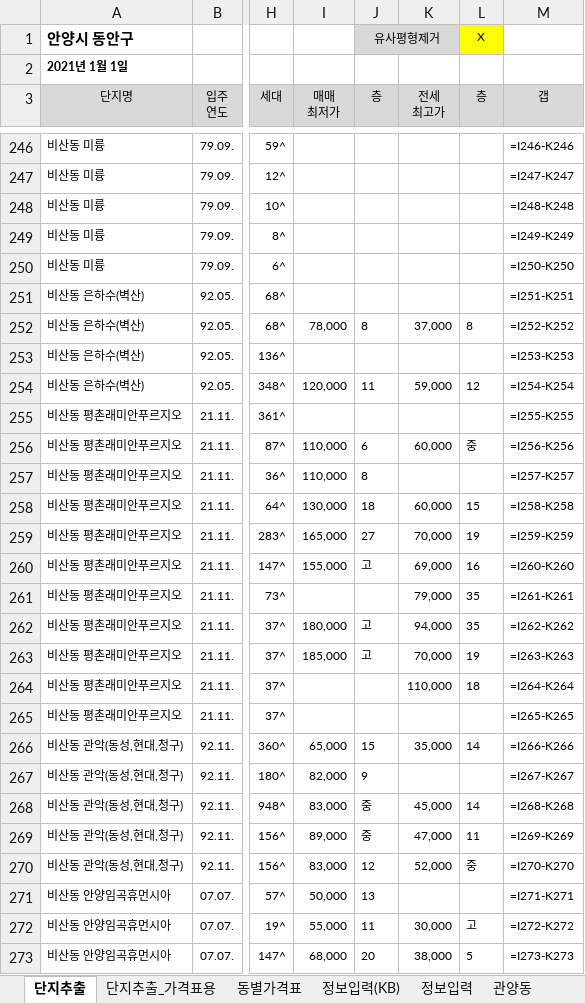
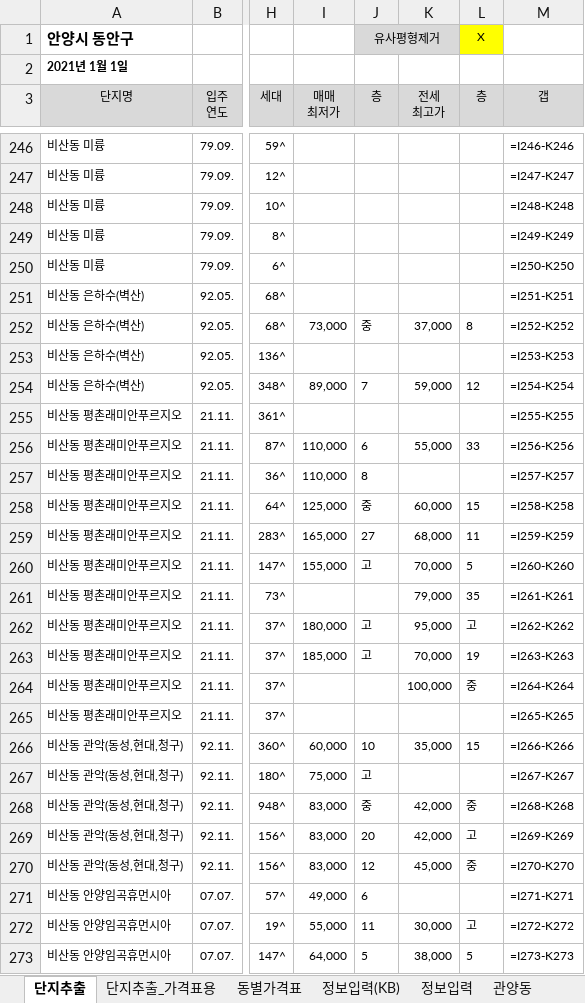
Before and after one commit to minsu-kwon-19/RealEstate, an Excel workbook: 시세표 경기도 안양시 동안구.xlsm, sheet 단지추출, drawn as a sheet; only a part is shown, gaps mark what is left out; values as stored, in another font and other column widths than the file's, no borders; formulas without a stored value are shown as written; conditional formats not drawn; the diff covers the shown part only; the diff names each change by its address in the sheet, - before the commit and + after, or states it on an @@ line.

```diff
--- a/시세표 경기도 안양시 동안구.xlsm (sheet 단지추출)
+++ b/시세표 경기도 안양시 동안구.xlsm (sheet 단지추출)
-I252 (매매 최저가): 78,000
+I252 (매매 최저가): 73,000
-J252 (층): 8
+J252 (층): 중
-I254 (매매 최저가): 120,000
+I254 (매매 최저가): 89,000
-J254 (층): 11
+J254 (층): 7
-K256 (전세 최고가): 60,000
+K256 (전세 최고가): 55,000
-L256 (층): 중
+L256 (층): 33
-I258 (매매 최저가): 130,000
+I258 (매매 최저가): 125,000
-J258 (층): 18
+J258 (층): 중
-K259 (전세 최고가): 70,000
+K259 (전세 최고가): 68,000
-L259 (층): 19
+L259 (층): 11
-K260 (전세 최고가): 69,000
+K260 (전세 최고가): 70,000
-L260 (층): 16
+L260 (층): 5
-K262 (전세 최고가): 94,000
+K262 (전세 최고가): 95,000
-L262 (층): 35
+L262 (층): 고
-K264 (전세 최고가): 110,000
+K264 (전세 최고가): 100,000
-L264 (층): 18
+L264 (층): 중
-I266 (매매 최저가): 65,000
+I266 (매매 최저가): 60,000
-J266 (층): 15
+J266 (층): 10
-L266 (층): 14
+L266 (층): 15
-I267 (매매 최저가): 82,000
+I267 (매매 최저가): 75,000
-J267 (층): 9
+J267 (층): 고
-K268 (전세 최고가): 45,000
+K268 (전세 최고가): 42,000
-L268 (층): 14
+L268 (층): 중
-I269 (매매 최저가): 89,000
+I269 (매매 최저가): 83,000
-J269 (층): 중
+J269 (층): 20
-K269 (전세 최고가): 47,000
+K269 (전세 최고가): 42,000
-L269 (층): 11
+L269 (층): 고
-K270 (전세 최고가): 52,000
+K270 (전세 최고가): 45,000
-I271 (매매 최저가): 50,000
+I271 (매매 최저가): 49,000
-J271 (층): 13
+J271 (층): 6
-I273 (매매 최저가): 68,000
+I273 (매매 최저가): 64,000
-J273 (층): 20
+J273 (층): 5
```
Also changed, not shown: 746 edited cells elsewhere in this sheet, sheet 단지추출_가격표용, sheet 호계동, sheet 비산동, sheet 동별가격표, sheet 평촌동, sheet 관양동, 시세표 경기도 용인시 수지구.xlsm, 시세표 경기도 하남시.xlsm, 37 other files.
